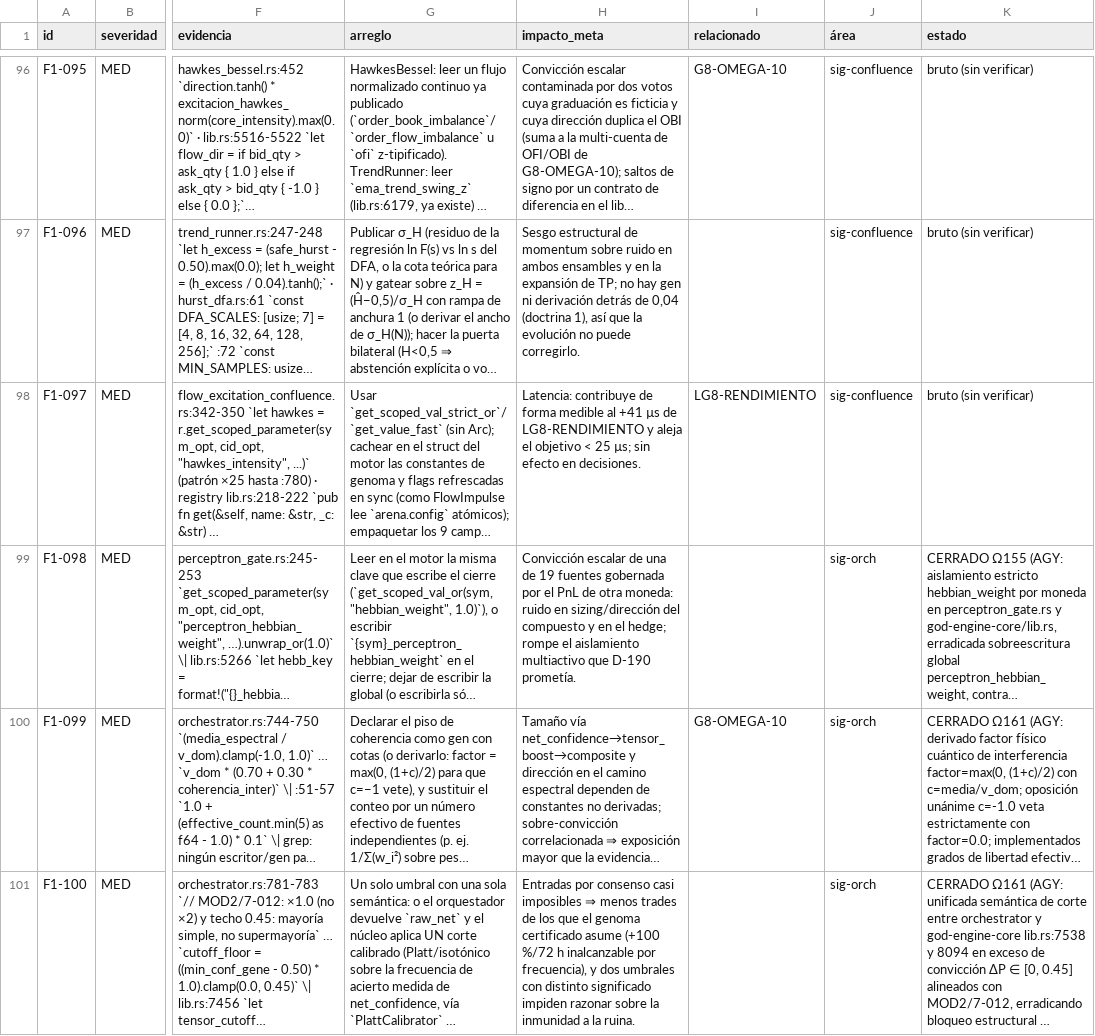
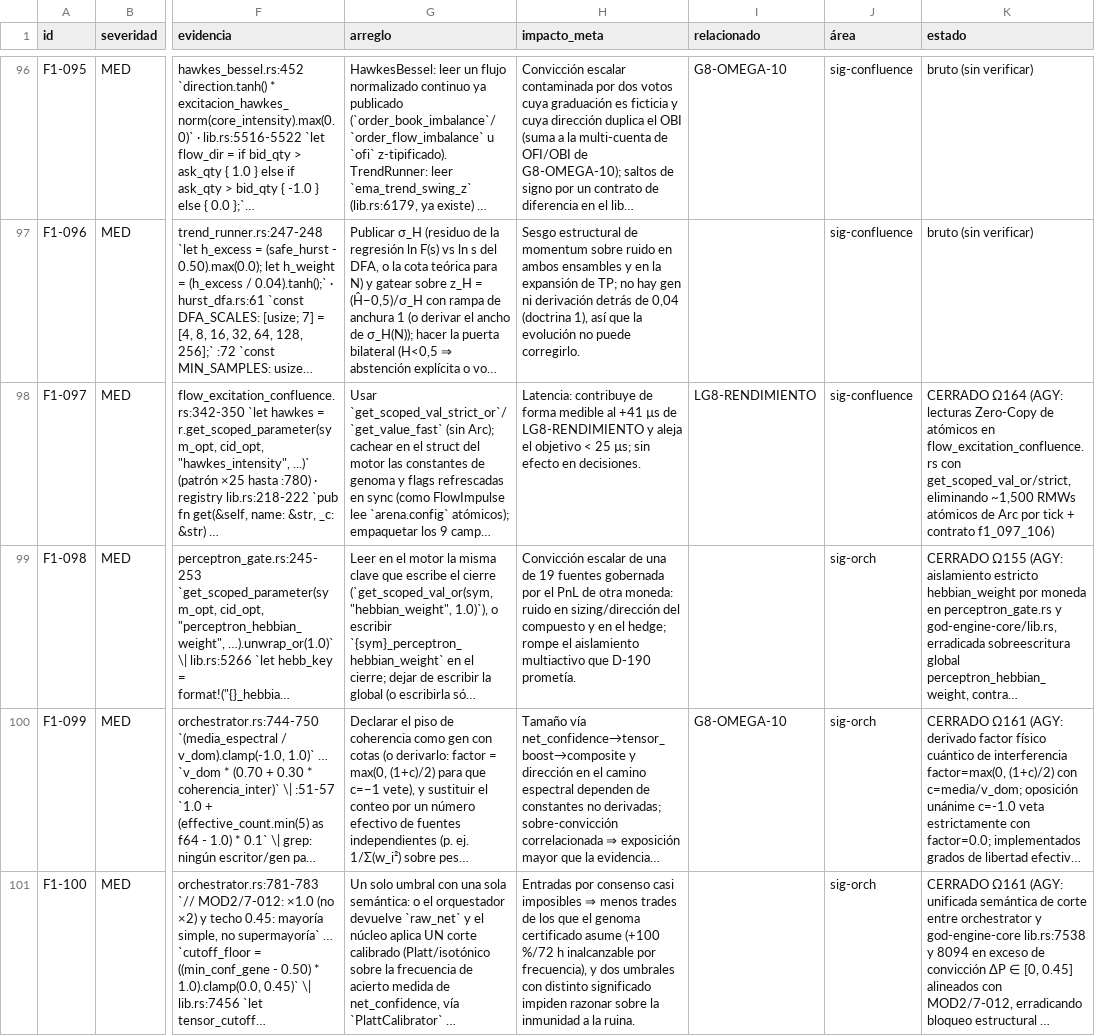
Before and after one commit to Jhona-la/Trader-Gemini, a TSV file: docs/audit/fable/f1_hallazgos.tsv, drawn as a sheet; only a part is shown, gaps mark what is left out; long unchanged cells end in …; the diff covers the shown part only; the diff names each change by its address in the sheet, - before the commit and + after, or states it on an @@ line.

Commit message:
feat(audit): Ola Ω164 — cierre F1-097 (Zero-Copy en flow_excitation_confluence) y F1-106 (erradicación de lectura síncrona de DarkAlpha NN en constructor)

```diff
--- a/docs/audit/fable/f1_hallazgos.tsv
+++ b/docs/audit/fable/f1_hallazgos.tsv
-K98 (estado): bruto (sin verificar)
+K98 (estado): CERRADO Ω164 (AGY: lecturas Zero-Copy de atómicos en flow_excitation_confluence.rs con get_scoped_val_or/strict, eliminando ~1,500 RMWs atómicos de Arc por tick + contrato f1_097_106)
```
Also changed, not shown: 1 edited cell elsewhere in this file, 9 other files.
